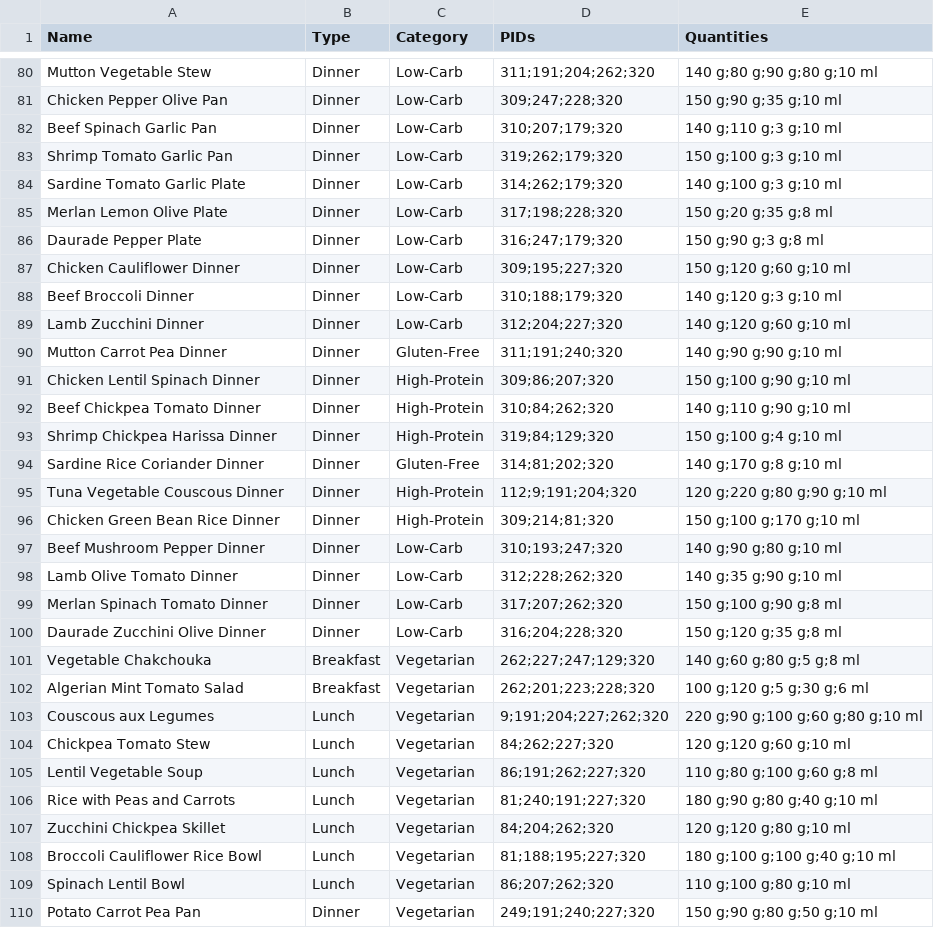
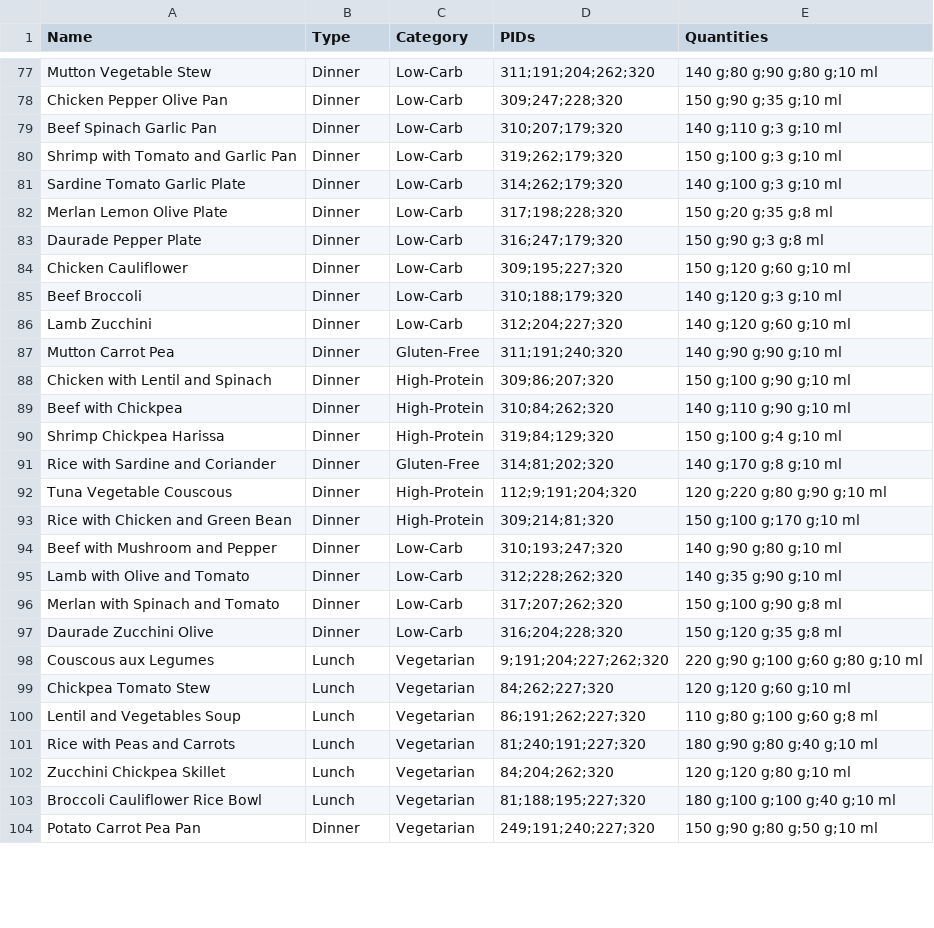
Before and after one commit to Abdelouahab-aourar/Nutri-Mlih, a CSV file: data/recipes_input/Mix.csv, drawn as a sheet; only a part is shown, gaps mark what is left out; the diff covers the shown part only.

```diff
--- a/data/recipes_input/Mix.csv
+++ b/data/recipes_input/Mix.csv
@@ -82,3 +79,3 @@ Chicken Pepper Olive Pan,Dinner,Low-Carb,"309;247;228;320","150 g;90 g;35 g;10 m
 Beef Spinach Garlic Pan,Dinner,Low-Carb,"310;207;179;320","140 g;110 g;3 g;10 ml"
-Shrimp Tomato Garlic Pan,Dinner,Low-Carb,"319;262;179;320","150 g;100 g;3 g;10 ml"
+Shrimp with Tomato and Garlic Pan,Dinner,Low-Carb,"319;262;179;320","150 g;100 g;3 g;10 ml"
 Sardine Tomato Garlic Plate,Dinner,Low-Carb,"314;262;179;320","140 g;100 g;3 g;10 ml"
@@ -86,21 +83,19 @@ Merlan Lemon Olive Plate,Dinner,Low-Carb,"317;198;228;320","150 g;20 g;35 g;8 ml
 Daurade Pepper Plate,Dinner,Low-Carb,"316;247;179;320","150 g;90 g;3 g;8 ml"
-Chicken Cauliflower Dinner,Dinner,Low-Carb,"309;195;227;320","150 g;120 g;60 g;10 ml"
-Beef Broccoli Dinner,Dinner,Low-Carb,"310;188;179;320","140 g;120 g;3 g;10 ml"
-Lamb Zucchini Dinner,Dinner,Low-Carb,"312;204;227;320","140 g;120 g;60 g;10 ml"
-Mutton Carrot Pea Dinner,Dinner,Gluten-Free,"311;191;240;320","140 g;90 g;90 g;10 ml"
-Chicken Lentil Spinach Dinner,Dinner,High-Protein,"309;86;207;320","150 g;100 g;90 g;10 ml"
-Beef Chickpea Tomato Dinner,Dinner,High-Protein,"310;84;262;320","140 g;110 g;90 g;10 ml"
-Shrimp Chickpea Harissa Dinner,Dinner,High-Protein,"319;84;129;320","150 g;100 g;4 g;10 ml"
-Sardine Rice Coriander Dinner,Dinner,Gluten-Free,"314;81;202;320","140 g;170 g;8 g;10 ml"
-Tuna Vegetable Couscous Dinner,Dinner,High-Protein,"112;9;191;204;320","120 g;220 g;80 g;90 g;10 ml"
-Chicken Green Bean Rice Dinner,Dinner,High-Protein,"309;214;81;320","150 g;100 g;170 g;10 ml"
-Beef Mushroom Pepper Dinner,Dinner,Low-Carb,"310;193;247;320","140 g;90 g;80 g;10 ml"
-Lamb Olive Tomato Dinner,Dinner,Low-Carb,"312;228;262;320","140 g;35 g;90 g;10 ml"
-Merlan Spinach Tomato Dinner,Dinner,Low-Carb,"317;207;262;320","150 g;100 g;90 g;8 ml"
-Daurade Zucchini Olive Dinner,Dinner,Low-Carb,"316;204;228;320","150 g;120 g;35 g;8 ml"
-Vegetable Chakchouka,Breakfast,Vegetarian,"262;227;247;129;320","140 g;60 g;80 g;5 g;8 ml"
-Algerian Mint Tomato Salad,Breakfast,Vegetarian,"262;201;223;228;320","100 g;120 g;5 g;30 g;6 ml"
+Chicken Cauliflower,Dinner,Low-Carb,"309;195;227;320","150 g;120 g;60 g;10 ml"
+Beef Broccoli,Dinner,Low-Carb,"310;188;179;320","140 g;120 g;3 g;10 ml"
+Lamb Zucchini,Dinner,Low-Carb,"312;204;227;320","140 g;120 g;60 g;10 ml"
+Mutton Carrot Pea,Dinner,Gluten-Free,"311;191;240;320","140 g;90 g;90 g;10 ml"
+Chicken with Lentil and Spinach,Dinner,High-Protein,"309;86;207;320","150 g;100 g;90 g;10 ml"
+Beef with Chickpea,Dinner,High-Protein,"310;84;262;320","140 g;110 g;90 g;10 ml"
+Shrimp Chickpea Harissa,Dinner,High-Protein,"319;84;129;320","150 g;100 g;4 g;10 ml"
+Rice with Sardine and Coriander,Dinner,Gluten-Free,"314;81;202;320","140 g;170 g;8 g;10 ml"
+Tuna Vegetable Couscous,Dinner,High-Protein,"112;9;191;204;320","120 g;220 g;80 g;90 g;10 ml"
+Rice with Chicken and Green Bean,Dinner,High-Protein,"309;214;81;320","150 g;100 g;170 g;10 ml"
+Beef with Mushroom and Pepper,Dinner,Low-Carb,"310;193;247;320","140 g;90 g;80 g;10 ml"
+Lamb with Olive and Tomato,Dinner,Low-Carb,"312;228;262;320","140 g;35 g;90 g;10 ml"
+Merlan with Spinach and Tomato,Dinner,Low-Carb,"317;207;262;320","150 g;100 g;90 g;8 ml"
+Daurade Zucchini Olive,Dinner,Low-Carb,"316;204;228;320","150 g;120 g;35 g;8 ml"
 Couscous aux Legumes,Lunch,Vegetarian,"9;191;204;227;262;320","220 g;90 g;100 g;60 g;80 g;10 ml"
 Chickpea Tomato Stew,Lunch,Vegetarian,"84;262;227;320","120 g;120 g;60 g;10 ml"
-Lentil Vegetable Soup,Lunch,Vegetarian,"86;191;262;227;320","110 g;80 g;100 g;60 g;8 ml"
+Lentil and Vegetables Soup,Lunch,Vegetarian,"86;191;262;227;320","110 g;80 g;100 g;60 g;8 ml"
 Rice with Peas and Carrots,Lunch,Vegetarian,"81;240;191;227;320","180 g;90 g;80 g;40 g;10 ml"
@@ -108,3 +103,2 @@ Zucchini Chickpea Skillet,Lunch,Vegetarian,"84;204;262;320","120 g;120 g;80 g;10
 Broccoli Cauliflower Rice Bowl,Lunch,Vegetarian,"81;188;195;227;320","180 g;100 g;100 g;40 g;10 ml"
-Spinach Lentil Bowl,Lunch,Vegetarian,"86;207;262;320","110 g;100 g;80 g;10 ml"
 Potato Carrot Pea Pan,Dinner,Vegetarian,"249;191;240;227;320","150 g;90 g;80 g;50 g;10 ml"
```
Also changed, not shown: 2 added rows, 4 removed rows and 42 edited cells elsewhere in this file, 1 other file.
